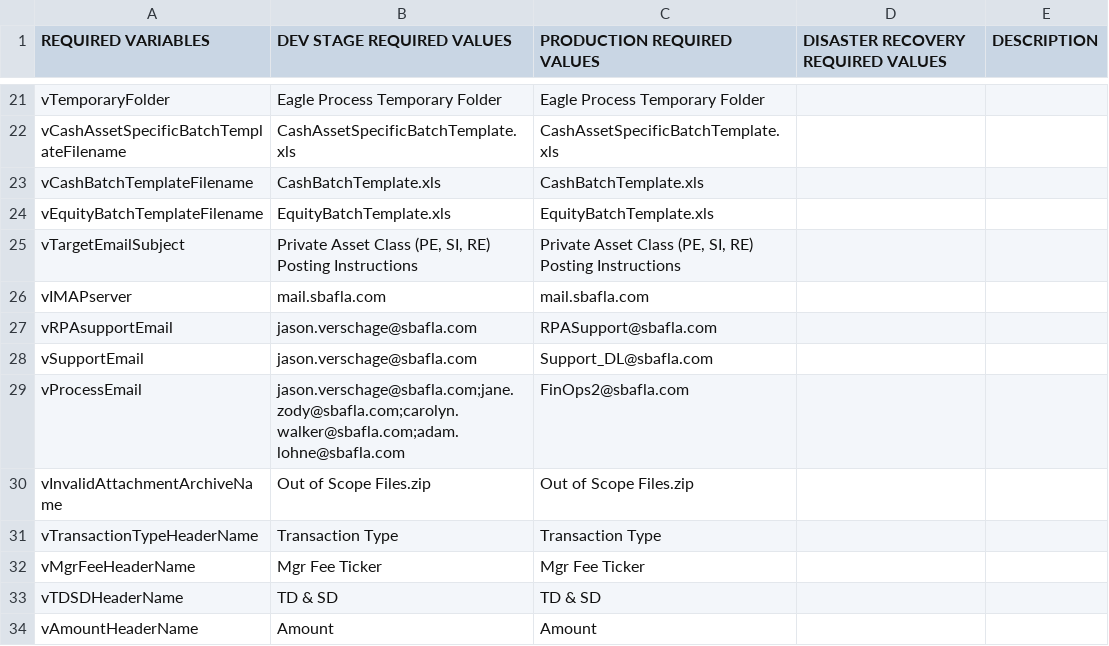
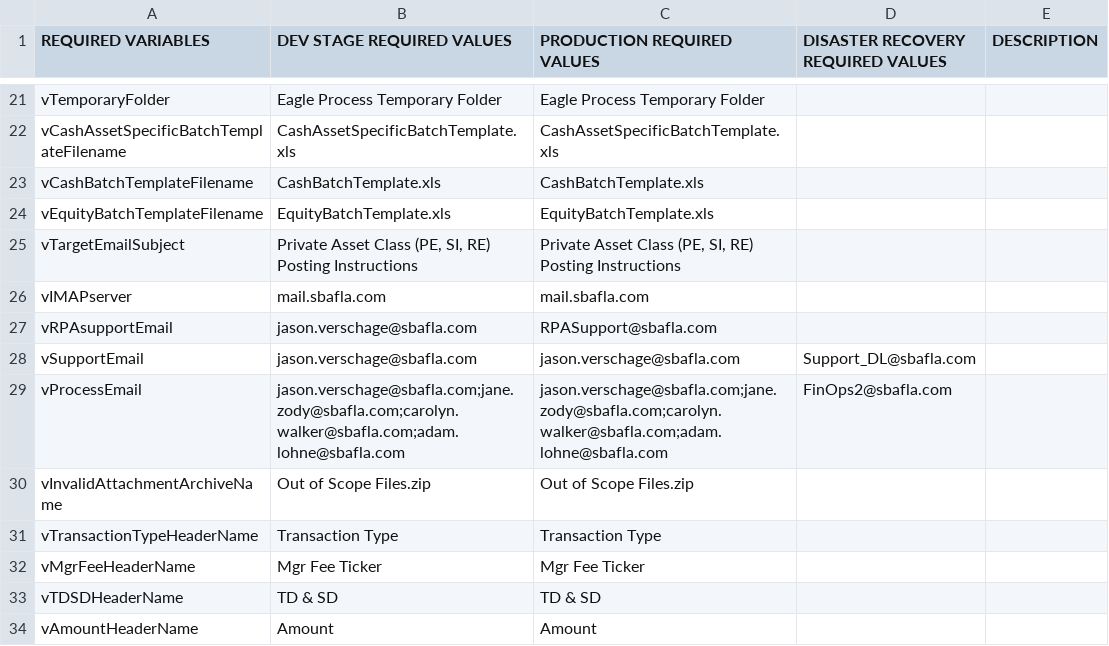
Before and after one commit to GitHub-A360/A360, a CSV file: Automation Anywhere/Bots/My Docs/SBA/Financial Operations/RPA003 - PI to Eagle/Eagle Config File.csv, drawn as a sheet; only a part is shown, gaps mark what is left out.

Commit message:
Email Confirmation

```diff
--- a/Automation Anywhere/Bots/My Docs/SBA/Financial Operations/RPA003 - PI to Eagle/Eagle Config File.csv
+++ b/Automation Anywhere/Bots/My Docs/SBA/Financial Operations/RPA003 - PI to Eagle/Eagle Config File.csv
@@ -27,4 +27,4 @@ vIMAPserver,mail.sbafla.com,mail.sbafla.com,,
 vRPAsupportEmail,jason.verschage@sbafla.com,RPASupport@sbafla.com,,
-vSupportEmail,jason.verschage@sbafla.com,Support_DL@sbafla.com,,
-vProcessEmail,jason.verschage@sbafla.com;jane.zody@sbafla.com;carolyn.walker@sbafla.com;adam.lohne@sbafla.com,FinOps2@sbafla.com,,
+vSupportEmail,jason.verschage@sbafla.com,jason.verschage@sbafla.com,Support_DL@sbafla.com,,
+vProcessEmail,jason.verschage@sbafla.com;jane.zody@sbafla.com;carolyn.walker@sbafla.com;adam.lohne@sbafla.com,jason.verschage@sbafla.com;jane.zody@sbafla.com;carolyn.walker@sbafla.com;adam.lohne@sbafla.com,FinOps2@sbafla.com,,
 vInvalidAttachmentArchiveName,Out of Scope Files.zip,Out of Scope Files.zip,,
```
